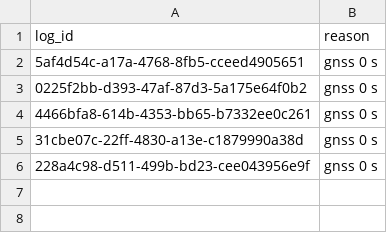
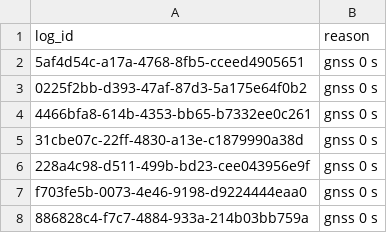
Before and after one commit to hudasol/marsad, a CSV file: docs/results/real_corpus/rejected.csv, drawn as a sheet; the diff names each change by its address in the sheet, - before the commit and + after, or states it on an @@ line.

```diff
--- a/docs/results/real_corpus/rejected.csv
+++ b/docs/results/real_corpus/rejected.csv
+row 7: f703fe5b-0073-4e46-9198-d9224444eaa0 | gnss 0 s
+row 8: 886828c4-f7c7-4884-933a-214b03bb759a | gnss 0 s
```
Also changed, not shown: docs/results/real_corpus/manifest.csv, 2 other files.
